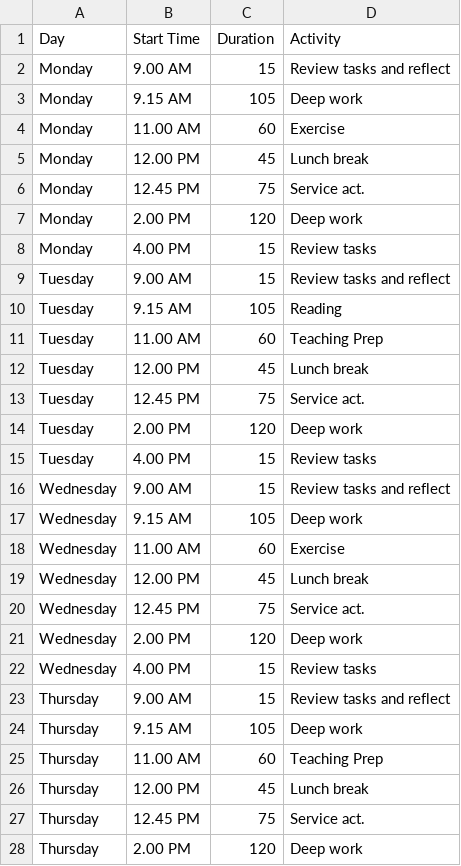
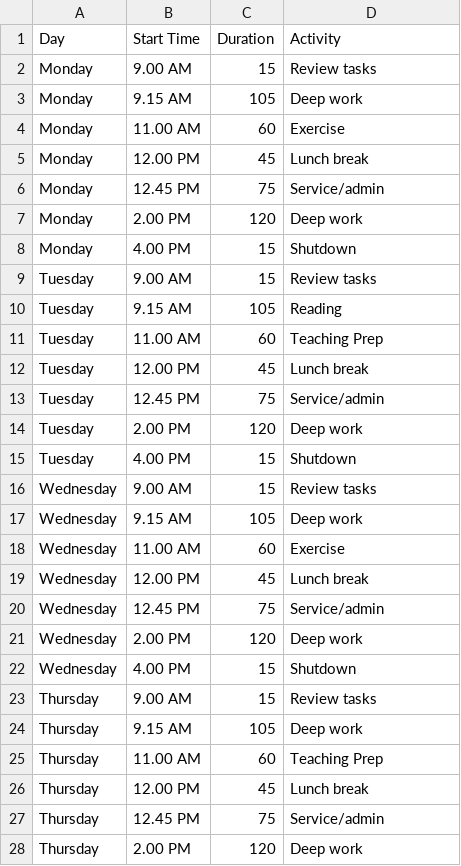
Before and after one commit to jonesor/OwenMisc, a CSV file: data/deepworkSchedule.csv, drawn as a sheet; only a part is shown; the diff covers the shown part only.

Commit message:
Update deepworkSchedule.csv

```diff
--- a/data/deepworkSchedule.csv
+++ b/data/deepworkSchedule.csv
@@ -1,3 +1,3 @@
 Day,Start Time,Duration,Activity
-Monday,9.00 AM,15,Review tasks and reflect
+Monday,9.00 AM,15,Review tasks
 Monday,9.15 AM,105,Deep work
@@ -5,6 +5,6 @@ Monday,11.00 AM,60,Exercise
 Monday,12.00 PM,45,Lunch break
-Monday,12.45 PM,75,Service act.
+Monday,12.45 PM,75,Service/admin
 Monday,2.00 PM,120,Deep work
-Monday,4.00 PM,15,Review tasks
-Tuesday,9.00 AM,15,Review tasks and reflect
+Monday,4.00 PM,15,Shutdown
+Tuesday,9.00 AM,15,Review tasks
 Tuesday,9.15 AM,105,Reading
@@ -12,6 +12,6 @@ Tuesday,11.00 AM,60,Teaching Prep
 Tuesday,12.00 PM,45,Lunch break
-Tuesday,12.45 PM,75,Service act.
+Tuesday,12.45 PM,75,Service/admin
 Tuesday,2.00 PM,120,Deep work
-Tuesday,4.00 PM,15,Review tasks
-Wednesday,9.00 AM,15,Review tasks and reflect
+Tuesday,4.00 PM,15,Shutdown
+Wednesday,9.00 AM,15,Review tasks
 Wednesday,9.15 AM,105,Deep work
@@ -19,6 +19,6 @@ Wednesday,11.00 AM,60,Exercise
 Wednesday,12.00 PM,45,Lunch break
-Wednesday,12.45 PM,75,Service act.
+Wednesday,12.45 PM,75,Service/admin
 Wednesday,2.00 PM,120,Deep work
-Wednesday,4.00 PM,15,Review tasks
-Thursday,9.00 AM,15,Review tasks and reflect
+Wednesday,4.00 PM,15,Shutdown
+Thursday,9.00 AM,15,Review tasks
 Thursday,9.15 AM,105,Deep work
@@ -26,3 +26,3 @@ Thursday,11.00 AM,60,Teaching Prep
 Thursday,12.00 PM,45,Lunch break
-Thursday,12.45 PM,75,Service act.
+Thursday,12.45 PM,75,Service/admin
 Thursday,2.00 PM,120,Deep work
```
Also changed, not shown: 4 edited cells elsewhere in this file.
